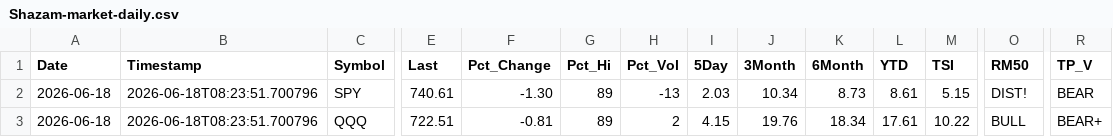
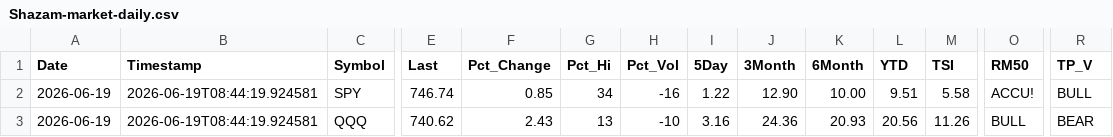
Before and after one commit to blumenty/stock-data-automation, a CSV file: data/Shazam-market-daily.csv, drawn as a sheet; only a part is shown, gaps mark what is left out; the diff covers the shown part only; the diff names each change by its address in the sheet, - before the commit and + after, or states it on an @@ line.

```diff
--- a/data/Shazam-market-daily.csv
+++ b/data/Shazam-market-daily.csv
-A2:A3 (Date): 2026-06-18
+A2:A3 (Date): 2026-06-19
-B2:B3 (Timestamp): 2026-06-18T08:23:51.700796
+B2:B3 (Timestamp): 2026-06-19T08:44:19.924581
-E2 (Last): 740.61
+E2 (Last): 746.74
-F2 (Pct_Change): -1.30
+F2 (Pct_Change): 0.85
-G2 (Pct_Hi): 89
+G2 (Pct_Hi): 34
-H2 (Pct_Vol): -13
+H2 (Pct_Vol): -16
-I2 (5Day): 2.03
+I2 (5Day): 1.22
-J2 (3Month): 10.34
+J2 (3Month): 12.90
-K2 (6Month): 8.73
+K2 (6Month): 10.00
-L2 (YTD): 8.61
+L2 (YTD): 9.51
-M2 (TSI): 5.15
+M2 (TSI): 5.58
-O2 (RM50): DIST!
+O2 (RM50): ACCU!
-R2 (TP_V): BEAR
+R2 (TP_V): BULL
-E3 (Last): 722.51
+E3 (Last): 740.62
-F3 (Pct_Change): -0.81
+F3 (Pct_Change): 2.43
-G3 (Pct_Hi): 89
+G3 (Pct_Hi): 13
-H3 (Pct_Vol): 2
+H3 (Pct_Vol): -10
-I3 (5Day): 4.15
+I3 (5Day): 3.16
-J3 (3Month): 19.76
+J3 (3Month): 24.36
-K3 (6Month): 18.34
+K3 (6Month): 20.93
-L3 (YTD): 17.61
+L3 (YTD): 20.56
-M3 (TSI): 10.22
+M3 (TSI): 11.26
-R3 (TP_V): BEAR+
+R3 (TP_V): BEAR
```
Also changed, not shown: 40 edited cells elsewhere in this file, data/shazam-tsi-history.csv, 4 other files.
